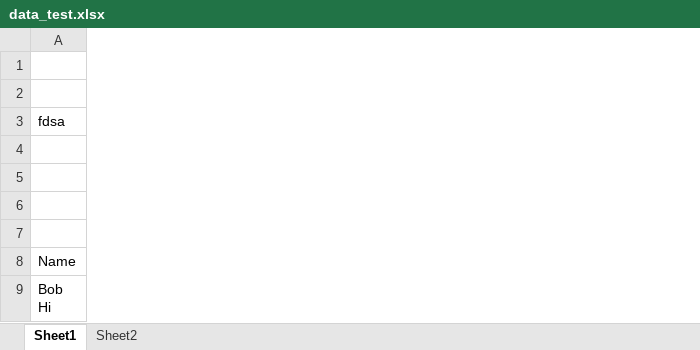
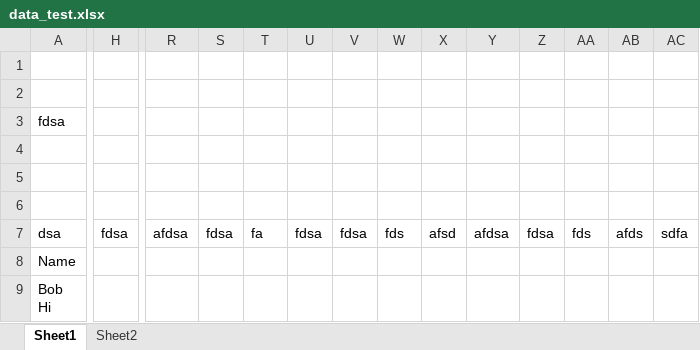
Before and after one commit to stereocilia/excelprocessor, an Excel workbook: userdata/data_test.xlsx, sheet Sheet1, drawn as a sheet; only a part is shown, gaps mark what is left out; values as stored, in another font and other column widths than the file's, no borders; rows hold the shown columns only; the diff covers the shown part only; the diff names each change by its address in the sheet, - before the commit and + after, or states it on an @@ line.

Commit message:
mostCommonRowLength finds columnHeadingIndex
the column heading index is now set by finding the first occurance of a row whos length matches the most common length of the file.
not sure if this process takes longer, but is definitely more accurate.

```diff
--- a/userdata/data_test.xlsx (sheet Sheet1)
+++ b/userdata/data_test.xlsx (sheet Sheet1)
+column H, row 7: fdsa
+column R, row 7: afdsa
+column S, row 7: fdsa
+column T, row 7: fa
+column U, row 7: fdsa
+column V, row 7: fdsa
+column W, row 7: fds
+column X, row 7: afsd
+column Y, row 7: afdsa
+column Z, row 7: fdsa
+column AA, row 7: fds
+column AB, row 7: afds
+column AC, row 7: sdfa
-row 7: (empty)
+row 7: dsa | fdsa | afdsa | fdsa | fa | fdsa | fdsa | fds | afsd | afdsa | fdsa | fds | afds | sdfa
```
Also changed, not shown: 1 removed column elsewhere in this sheet, 3 other files.
